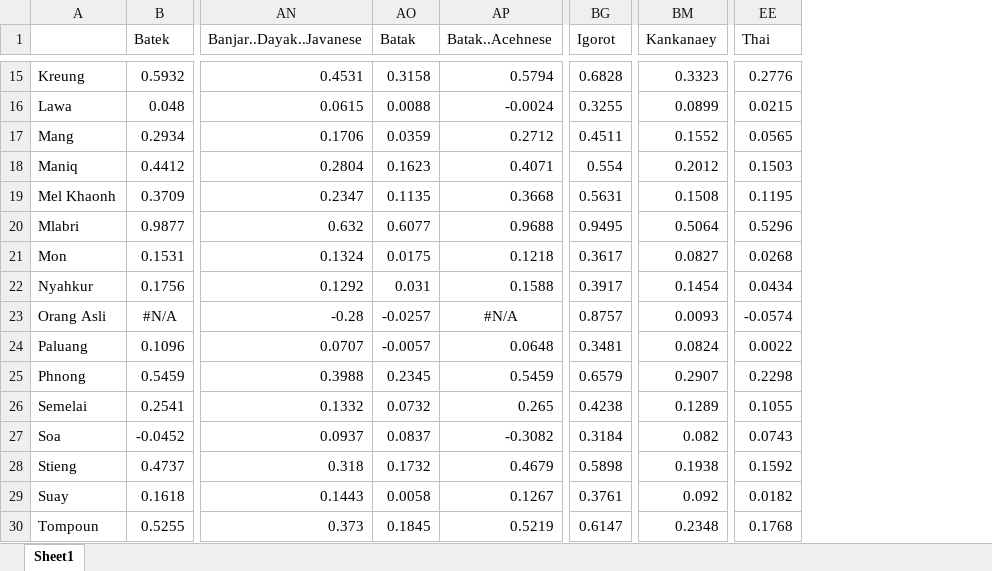
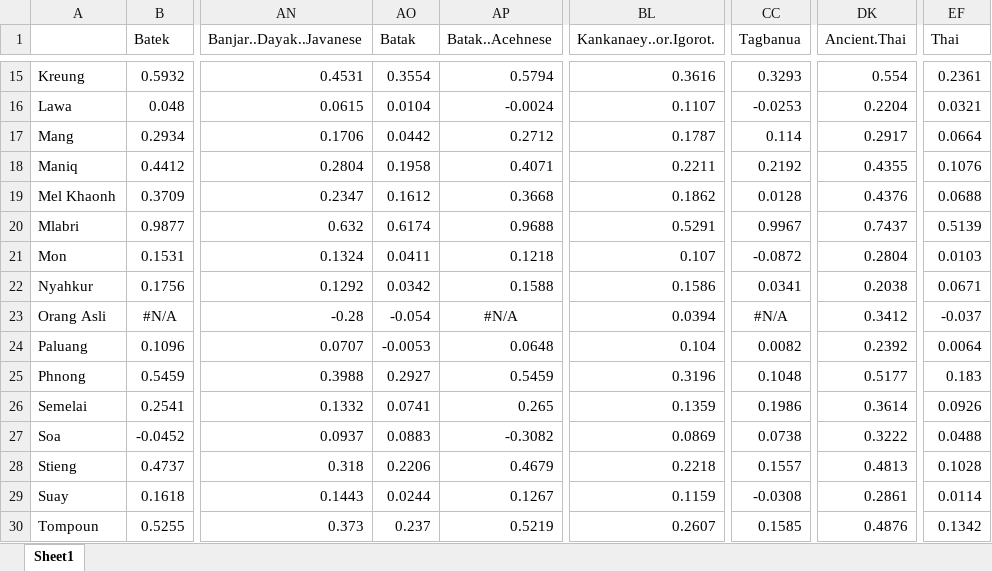
Before and after one commit to duhongduc/Haplo, an Excel workbook: Fst_new.xlsx, sheet Sheet1, drawn as a sheet; only a part is shown, gaps mark what is left out; values as stored, in another font and other column widths than the file's, no borders; removed rows and columns are numbered as before the commit, all else as after; the diff covers the shown part only; the diff names each change by its address in the sheet, - before the commit and + after, or states it on an @@ line.

```diff
--- a/Fst_new.xlsx (sheet Sheet1)
+++ b/Fst_new.xlsx (sheet Sheet1)
-column BG (Igorot), rows 15-30: 0.6828 | 0.3255 | 0.4511 | 0.554 | 0.5631 | 0.9495 | 0.3617 | 0.3917 | 0.8757 | 0.3481 | 0.6579 | 0.4238 | 0.3184 | 0.5898 | 0.3761 | 0.6147
-column BM (Kankanaey), rows 15-30: 0.3323 | 0.0899 | 0.1552 | 0.2012 | 0.1508 | 0.5064 | 0.0827 | 0.1454 | 0.0093 | 0.0824 | 0.2907 | 0.1289 | 0.082 | 0.1938 | 0.092 | 0.2348
+column BL (Kankanaey..or.Igorot.), rows 15-30: 0.3616 | 0.1107 | 0.1787 | 0.2211 | 0.1862 | 0.5291 | 0.107 | 0.1586 | 0.0394 | 0.104 | 0.3196 | 0.1359 | 0.0869 | 0.2218 | 0.1159 | 0.2607
+column CC (Tagbanua), rows 15-30: 0.3293 | -0.0253 | 0.114 | 0.2192 | 0.0128 | 0.9967 | -0.0872 | 0.0341 | #N/A | 0.0082 | 0.1048 | 0.1986 | 0.0738 | 0.1557 | -0.0308 | 0.1585
+column DK (Ancient.Thai), rows 15-30: 0.554 | 0.2204 | 0.2917 | 0.4355 | 0.4376 | 0.7437 | 0.2804 | 0.2038 | 0.3412 | 0.2392 | 0.5177 | 0.3614 | 0.3222 | 0.4813 | 0.2861 | 0.4876
-AO15 (Batak): 0.3158
+AO15 (Batak): 0.3554
-EF15 (Thai): 0.2776
+EF15 (Thai): 0.2361
-AO16 (Batak): 0.0088
+AO16 (Batak): 0.0104
-EF16 (Thai): 0.0215
+EF16 (Thai): 0.0321
-AO17 (Batak): 0.0359
+AO17 (Batak): 0.0442
-EF17 (Thai): 0.0565
+EF17 (Thai): 0.0664
-AO18 (Batak): 0.1623
+AO18 (Batak): 0.1958
-EF18 (Thai): 0.1503
+EF18 (Thai): 0.1076
-AO19 (Batak): 0.1135
+AO19 (Batak): 0.1612
-EF19 (Thai): 0.1195
+EF19 (Thai): 0.0688
-AO20 (Batak): 0.6077
+AO20 (Batak): 0.6174
-EF20 (Thai): 0.5296
+EF20 (Thai): 0.5139
-AO21 (Batak): 0.0175
+AO21 (Batak): 0.0411
-EF21 (Thai): 0.0268
+EF21 (Thai): 0.0103
-AO22 (Batak): 0.031
+AO22 (Batak): 0.0342
-EF22 (Thai): 0.0434
+EF22 (Thai): 0.0671
-AO23 (Batak): -0.0257
+AO23 (Batak): -0.054
-EF23 (Thai): -0.0574
+EF23 (Thai): -0.037
-AO24 (Batak): -0.0057
+AO24 (Batak): -0.0053
-EF24 (Thai): 0.0022
+EF24 (Thai): 0.0064
-AO25 (Batak): 0.2345
+AO25 (Batak): 0.2927
-EF25 (Thai): 0.2298
+EF25 (Thai): 0.183
-AO26 (Batak): 0.0732
+AO26 (Batak): 0.0741
-EF26 (Thai): 0.1055
+EF26 (Thai): 0.0926
-AO27 (Batak): 0.0837
+AO27 (Batak): 0.0883
-EF27 (Thai): 0.0743
+EF27 (Thai): 0.0488
-AO28 (Batak): 0.1732
+AO28 (Batak): 0.2206
-EF28 (Thai): 0.1592
+EF28 (Thai): 0.1028
-AO29 (Batak): 0.0058
+AO29 (Batak): 0.0244
-EF29 (Thai): 0.0182
+EF29 (Thai): 0.0114
-AO30 (Batak): 0.1845
+AO30 (Batak): 0.237
-EF30 (Thai): 0.1768
+EF30 (Thai): 0.1342
```
Also changed, not shown: 3 added rows, 2 removed rows and 510 edited cells elsewhere in this sheet, Fst_short.xlsx, 1 other file.
